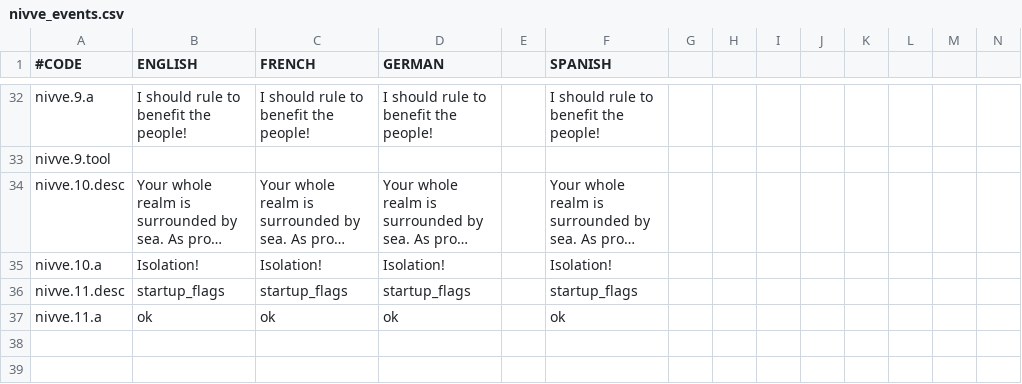
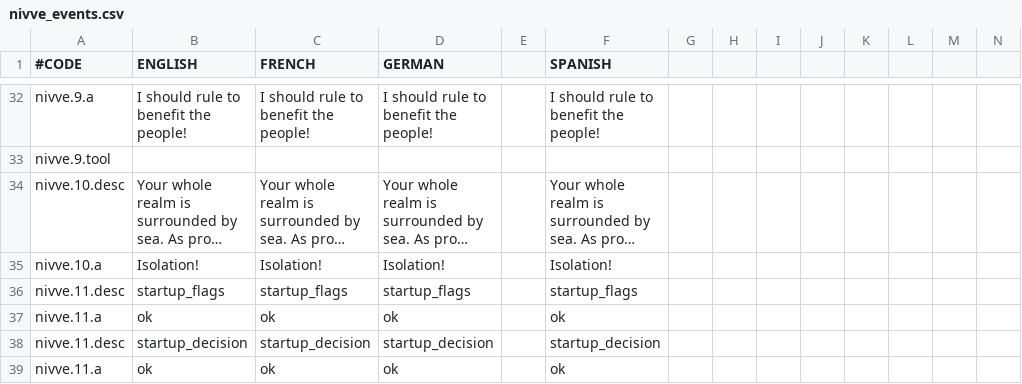
Before and after one commit to unkn0wnrk/Another_New_Dawn_vanilla, a CSV file: AND_vanilla/localisation/nivve_events.csv, drawn as a sheet; only a part is shown, gaps mark what is left out; long unchanged cells end in …; rows hold the shown columns only; the diff names each change by its address in the sheet, - before the commit and + after, or states it on an @@ line.

Commit message:
0.01.03 startup decision automatic
Startup decision now fires automatically and only landed dukes lose
their title, not mercs/holy orders
- Event
- Decision
- Localisation

```diff
--- a/AND_vanilla/localisation/nivve_events.csv
+++ b/AND_vanilla/localisation/nivve_events.csv
+row 38: nivve.11.desc | startup_decision | startup_decision | startup_decision |  | startup_decision
+row 39: nivve.11.a | ok | ok | ok |  | ok
```
Also changed, not shown: 2 other files.
